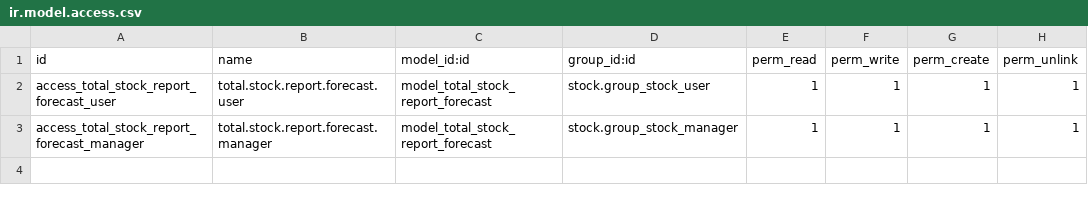
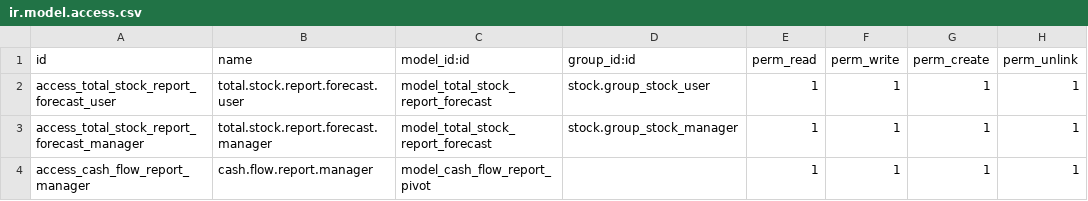
Before and after one commit to lumossolar/odooshv11, a CSV file: stock_pivot/security/ir.model.access.csv, drawn as a sheet; the diff names each change by its address in the sheet, - before the commit and + after, or states it on an @@ line.

```diff
--- a/stock_pivot/security/ir.model.access.csv
+++ b/stock_pivot/security/ir.model.access.csv
+row 4: access_cash_flow_report_manager | cash.flow.report.manager | model_cash_flow_report_pivot |  | 1 | 1 | 1 | 1
```
Also changed, not shown: 19 other files.
